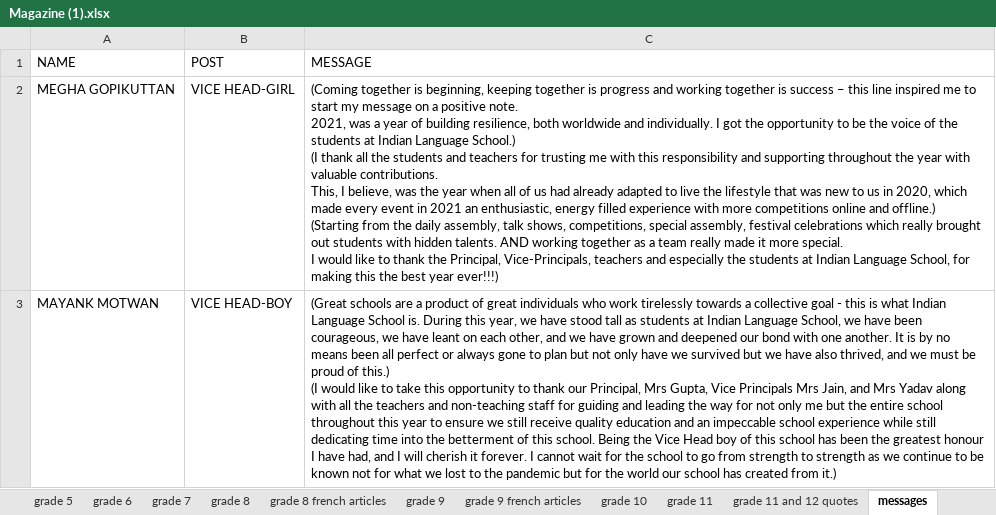
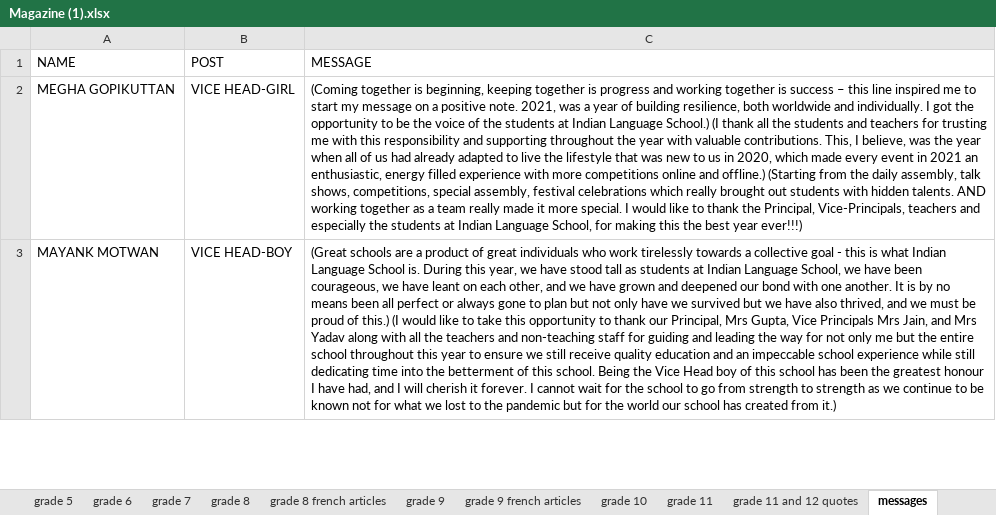
Before and after one commit to ILS-Magazine/Flying_High_2021-22, an Excel workbook: Articles/Student_Articles/Magazine (1).xlsx, sheet messages, drawn as a sheet; only a part is shown; values as stored, in another font and other column widths than the file's, no borders; the diff covers the shown part only; the diff names each change by its address in the sheet, - before the commit and + after, or states it on an @@ line.

```diff
--- a/Articles/Student_Articles/Magazine (1).xlsx (sheet messages)
+++ b/Articles/Student_Articles/Magazine (1).xlsx (sheet messages)
-C2 (MESSAGE): …year ever!!!)
+C2 (MESSAGE): …year ever!!!)
-C3 (MESSAGE): …from it.)
+C3 (MESSAGE): …from it.)
```
Also changed, not shown: 2 edited cells elsewhere in this sheet, 58 other files.
